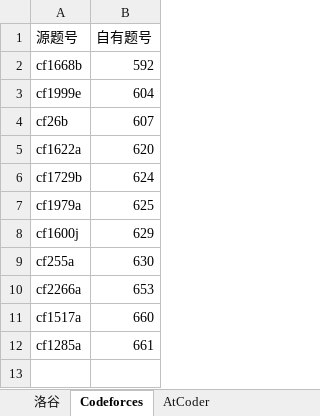
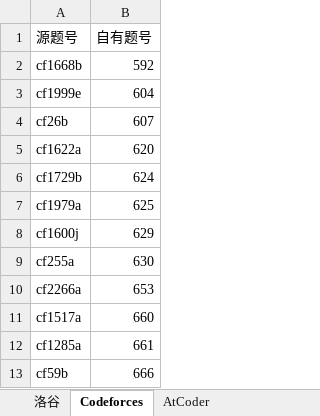
Before and after one commit to conanforever22/oj-resetta, an Excel workbook: mappings.xlsx, sheet Codeforces, drawn as a sheet; values as stored, in another font and other column widths than the file's, no borders; the diff names each change by its address in the sheet, - before the commit and + after, or states it on an @@ line.

Commit message:
update

```diff
--- a/mappings.xlsx (sheet Codeforces)
+++ b/mappings.xlsx (sheet Codeforces)
+row 13: cf59b | 666
```
